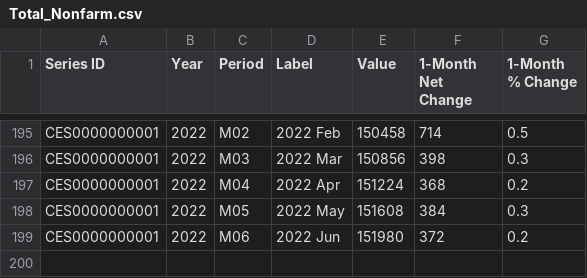
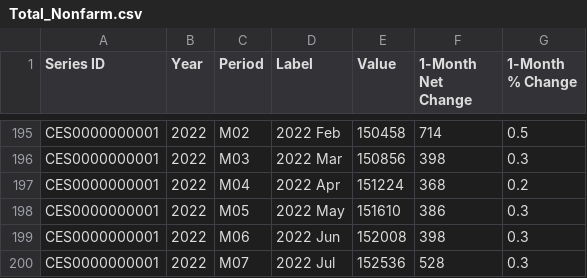
Before and after one commit to InfiniteCuriosity/Predicting_Labor_Changes, a CSV file: Total_Nonfarm.csv, drawn as a sheet; only a part is shown, gaps mark what is left out.

```diff
--- a/Total_Nonfarm.csv
+++ b/Total_Nonfarm.csv
@@ -197,3 +197,4 @@ CES0000000001,2022,M03,2022 Mar,150856,398,0.3
 CES0000000001,2022,M04,2022 Apr,151224,368,0.2
-CES0000000001,2022,M05,2022 May,151608,384,0.3
-CES0000000001,2022,M06,2022 Jun,151980,372,0.2
+CES0000000001,2022,M05,2022 May,151610,386,0.3
+CES0000000001,2022,M06,2022 Jun,152008,398,0.3
+CES0000000001,2022,M07,2022 Jul,152536,528,0.3
```
Also changed, not shown: Avg_Hourly.csv, Manufacturing.csv, 5 other files.
